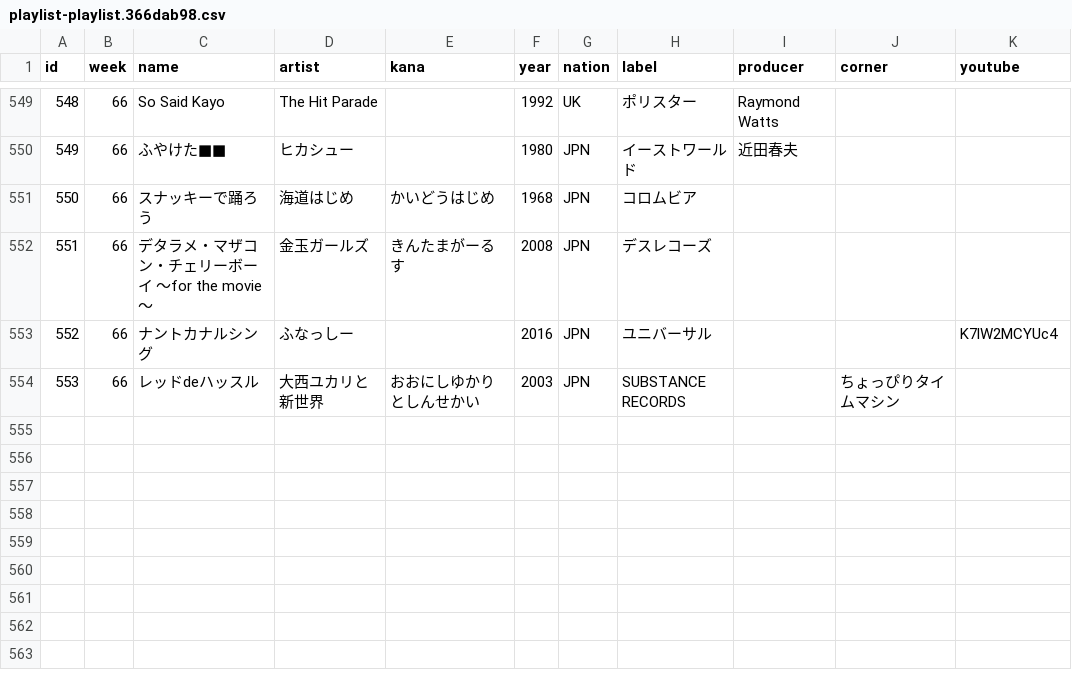
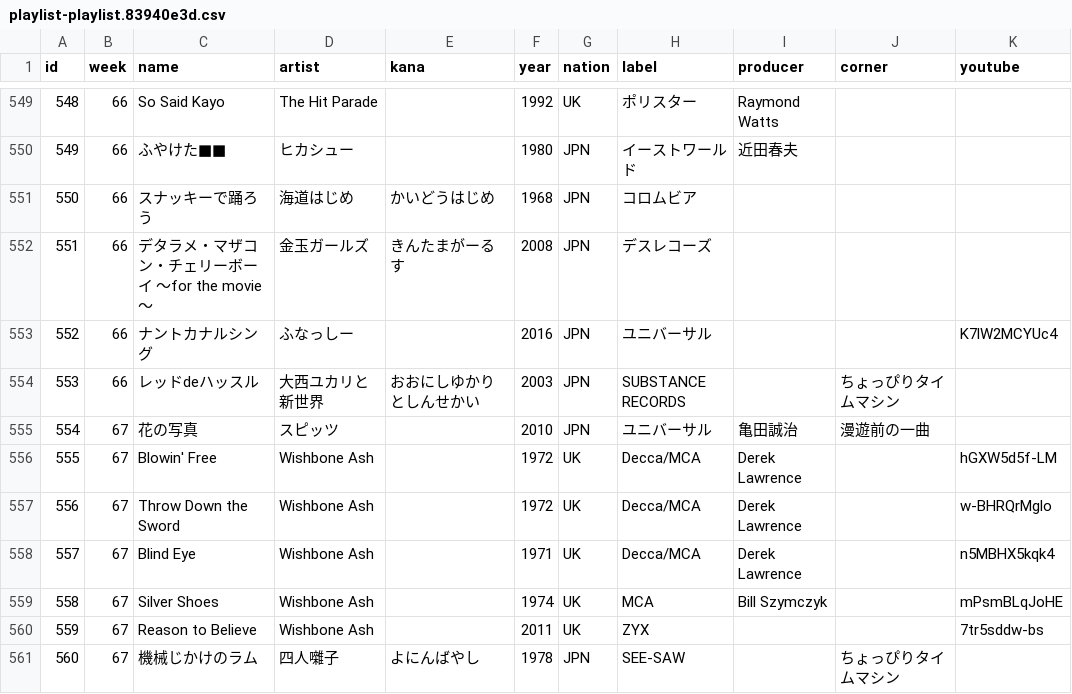
Before and after one commit to cieloazul310/rockman-survey, a CSV file: static/media/playlist-playlist.83940e3d.csv (was static/media/playlist-playlist.366dab98.csv), drawn as a sheet; only a part is shown, gaps mark what is left out; the diff names each change by its address in the sheet, - before the commit and + after, or states it on an @@ line.

```diff
--- a/static/media/playlist-playlist.366dab98.csv
+++ b/static/media/playlist-playlist.83940e3d.csv
+row 555: 554 | 67 | 花の写真 | スピッツ |  | 2010 | JPN | ユニバーサル | 亀田誠治 | 漫遊前の一曲
+row 556: 555 | 67 | Blowin' Free | Wishbone Ash |  | 1972 | UK | Decca/MCA | Derek Lawrence |  | hGXW5d5f-LM
+row 557: 556 | 67 | Throw Down the Sword | Wishbone Ash |  | 1972 | UK | Decca/MCA | Derek Lawrence |  | w-BHRQrMglo
+row 558: 557 | 67 | Blind Eye | Wishbone Ash |  | 1971 | UK | Decca/MCA | Derek Lawrence |  | n5MBHX5kqk4
+row 559: 558 | 67 | Silver Shoes | Wishbone Ash |  | 1974 | UK | MCA | Bill Szymczyk |  | mPsmBLqJoHE
+row 560: 559 | 67 | Reason to Believe | Wishbone Ash |  | 2011 | UK | ZYX |  |  | 7tr5sddw-bs
+row 561: 560 | 67 | 機械じかけのラム | 四人囃子 | よにんばやし | 1978 | JPN | SEE-SAW |  | ちょっぴりタイムマシン
```
Also changed, not shown: static/media/programs-programs.70c59bda.csv, 7 other files.
